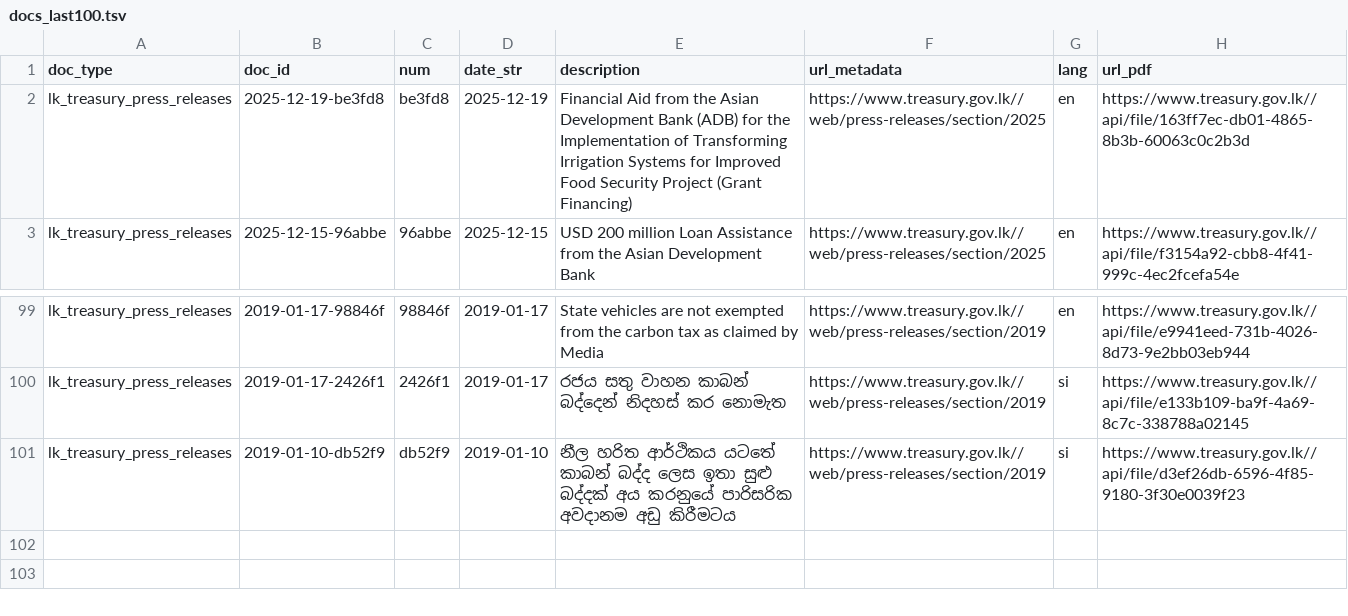
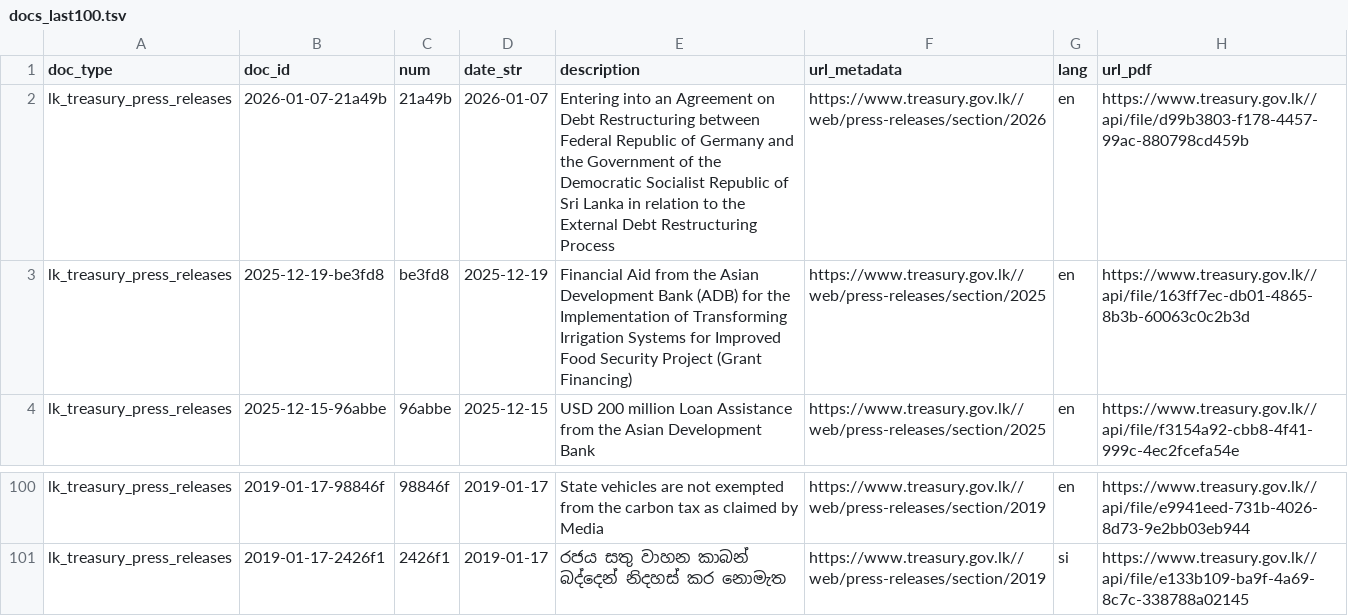
Before and after one commit to nuuuwan/lk_treasury, a TSV file: data/lk_treasury_press_releases/docs_last100.tsv, drawn as a sheet; only a part is shown, gaps mark what is left out.

```diff
--- a/data/lk_treasury_press_releases/docs_last100.tsv
+++ b/data/lk_treasury_press_releases/docs_last100.tsv
@@ -1,2 +1,3 @@
 doc_type	doc_id	num	date_str	description	url_metadata	lang	url_pdf
+lk_treasury_press_releases	2026-01-07-21a49b	21a49b	2026-01-07	Entering into an Agreement on Debt Restructuring between Federal Republic of Germany and the Government of the Democratic Socialist Republic of Sri Lanka in relation to the External Debt Restructuring Process	https://www.treasury.gov.lk//web/press-releases/section/2026	en	https://www.treasury.gov.lk//api/file/d99b3803-f178-4457-99ac-880798cd459b
 lk_treasury_press_releases	2025-12-19-be3fd8	be3fd8	2025-12-19	Financial Aid from the Asian Development Bank (ADB) for the Implementation of Transforming Irrigation Systems for Improved Food Security Project (Grant Financing)	https://www.treasury.gov.lk//web/press-releases/section/2025	en	https://www.treasury.gov.lk//api/file/163ff7ec-db01-4865-8b3b-60063c0c2b3d
@@ -100,2 +101 @@ lk_treasury_press_releases	2019-01-17-98846f	98846f	2019-01-17	State vehicles ar
 lk_treasury_press_releases	2019-01-17-2426f1	2426f1	2019-01-17	රජය සතු වාහන කාබන් බද්දෙන් නිදහස් කර නොමැත	https://www.treasury.gov.lk//web/press-releases/section/2019	si	https://www.treasury.gov.lk//api/file/e133b109-ba9f-4a69-8c7c-338788a02145
-lk_treasury_press_releases	2019-01-10-db52f9	db52f9	2019-01-10	නීල හරිත ආර්ථිකය යටතේ කාබන් බද්ද ලෙස ඉතා සුළු බද්දක් අය කරනුයේ පාරිසරික අවදානම අඩු කිරීමටය	https://www.treasury.gov.lk//web/press-releases/section/2019	si	https://www.treasury.gov.lk//api/file/d3ef26db-6596-4f85-9180-3f30e0039f23
```
Also changed, not shown: data/lk_treasury_press_releases/docs_all.tsv, 9 other files.
